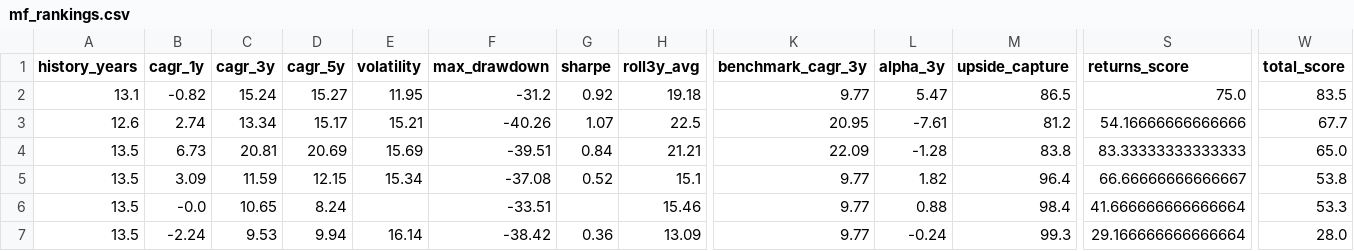
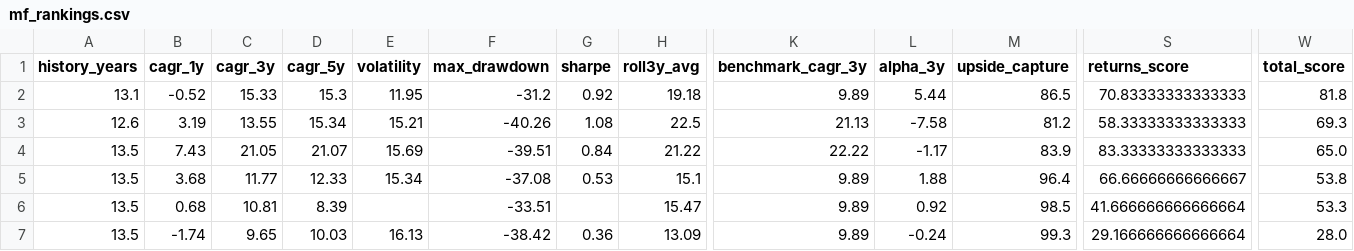
Before and after one commit to gopalbharti17/india-market-analysis, a CSV file: mf_rankings.csv, drawn as a sheet; only a part is shown, gaps mark what is left out; the diff names each change by its address in the sheet, - before the commit and + after, or states it on an @@ line.

```diff
--- a/mf_rankings.csv
+++ b/mf_rankings.csv
-B2 (cagr_1y): -0.82
+B2 (cagr_1y): -0.52
-C2 (cagr_3y): 15.24
+C2 (cagr_3y): 15.33
-D2 (cagr_5y): 15.27
+D2 (cagr_5y): 15.3
-K2 (benchmark_cagr_3y): 9.77
+K2 (benchmark_cagr_3y): 9.89
-L2 (alpha_3y): 5.47
+L2 (alpha_3y): 5.44
-S2 (returns_score): 75.0
+S2 (returns_score): 70.83333333333333
-W2 (total_score): 83.5
+W2 (total_score): 81.8
-B3 (cagr_1y): 2.74
+B3 (cagr_1y): 3.19
-C3 (cagr_3y): 13.34
+C3 (cagr_3y): 13.55
-D3 (cagr_5y): 15.17
+D3 (cagr_5y): 15.34
-G3 (sharpe): 1.07
+G3 (sharpe): 1.08
-K3 (benchmark_cagr_3y): 20.95
+K3 (benchmark_cagr_3y): 21.13
-L3 (alpha_3y): -7.61
+L3 (alpha_3y): -7.58
-S3 (returns_score): 54.16666666666666
+S3 (returns_score): 58.33333333333333
-W3 (total_score): 67.7
+W3 (total_score): 69.3
-B4 (cagr_1y): 6.73
+B4 (cagr_1y): 7.43
-C4 (cagr_3y): 20.81
+C4 (cagr_3y): 21.05
-D4 (cagr_5y): 20.69
+D4 (cagr_5y): 21.07
-H4 (roll3y_avg): 21.21
+H4 (roll3y_avg): 21.22
-K4 (benchmark_cagr_3y): 22.09
+K4 (benchmark_cagr_3y): 22.22
-L4 (alpha_3y): -1.28
+L4 (alpha_3y): -1.17
-M4 (upside_capture): 83.8
+M4 (upside_capture): 83.9
-B5 (cagr_1y): 3.09
+B5 (cagr_1y): 3.68
-C5 (cagr_3y): 11.59
+C5 (cagr_3y): 11.77
-D5 (cagr_5y): 12.15
+D5 (cagr_5y): 12.33
-G5 (sharpe): 0.52
+G5 (sharpe): 0.53
-K5:K7 (benchmark_cagr_3y): 9.77
+K5:K7 (benchmark_cagr_3y): 9.89
-L5 (alpha_3y): 1.82
+L5 (alpha_3y): 1.88
-B6 (cagr_1y): -0.0
+B6 (cagr_1y): 0.68
-C6 (cagr_3y): 10.65
+C6 (cagr_3y): 10.81
-D6 (cagr_5y): 8.24
+D6 (cagr_5y): 8.39
-H6 (roll3y_avg): 15.46
+H6 (roll3y_avg): 15.47
-L6 (alpha_3y): 0.88
+L6 (alpha_3y): 0.92
-M6 (upside_capture): 98.4
+M6 (upside_capture): 98.5
-B7 (cagr_1y): -2.24
+B7 (cagr_1y): -1.74
-C7 (cagr_3y): 9.53
+C7 (cagr_3y): 9.65
-D7 (cagr_5y): 9.94
+D7 (cagr_5y): 10.03
-E7 (volatility): 16.14
+E7 (volatility): 16.13
```
Also changed, not shown: stock_rankings.csv, 3 other files.
